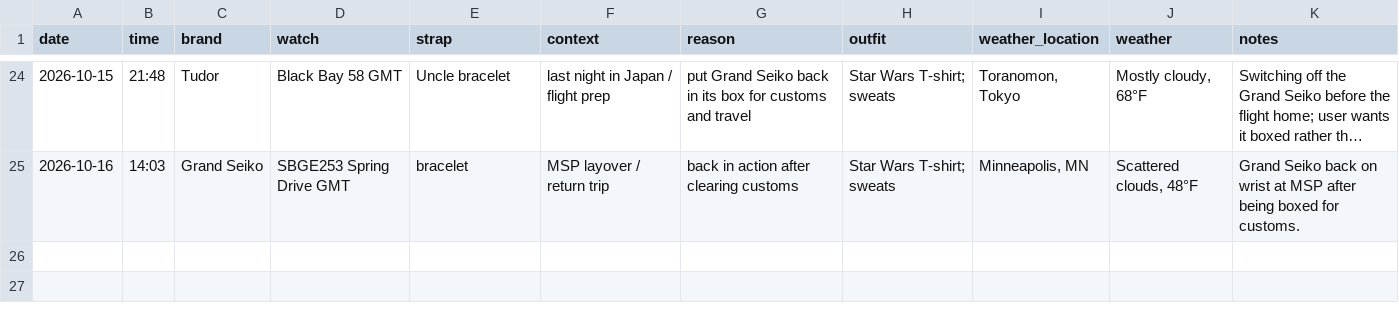
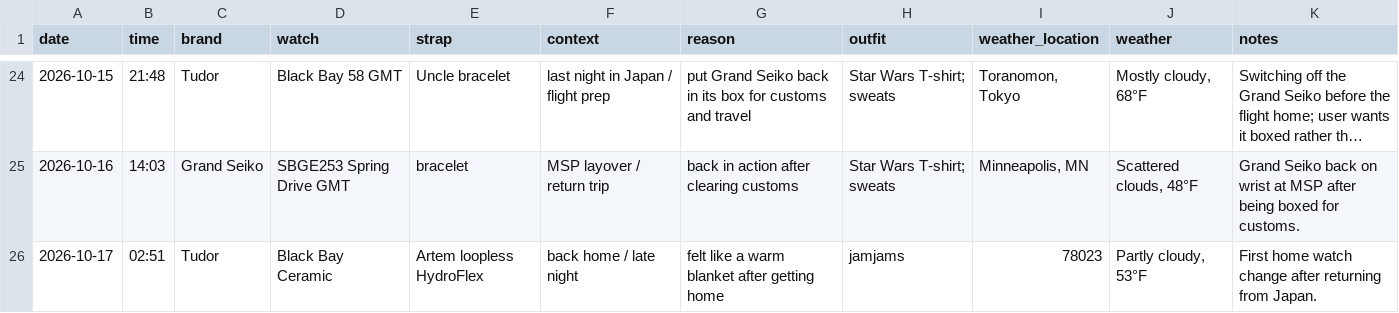
Before and after one commit to astidwell/Horology-Lab, a CSV file: data/wear_log.csv, drawn as a sheet; only a part is shown, gaps mark what is left out; long unchanged cells end in …; the diff names each change by its address in the sheet, - before the commit and + after, or states it on an @@ line.

Commit message:
Log Black Bay Ceramic homecoming wear

```diff
--- a/data/wear_log.csv
+++ b/data/wear_log.csv
+row 26: 2026-10-17 | 02:51 | Tudor | Black Bay Ceramic | Artem loopless HydroFlex | back home / late night | felt like a warm blanket after getting home | jamjams | 78023 | Partly cloudy, 53°F | First home watch change after returning from Japan.
```
